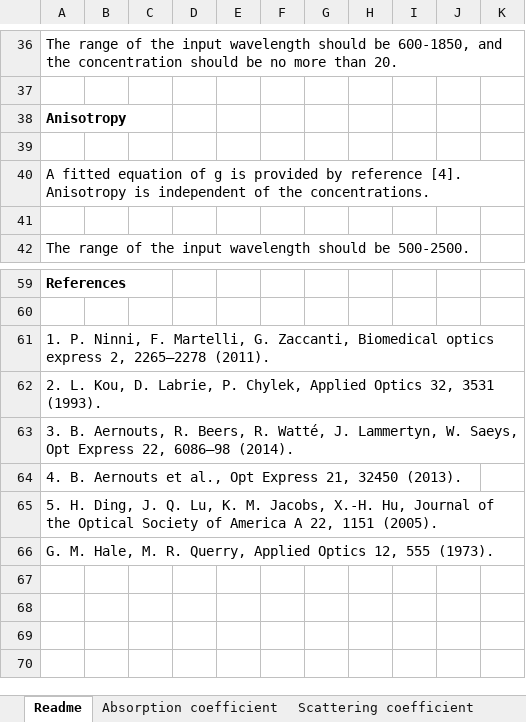
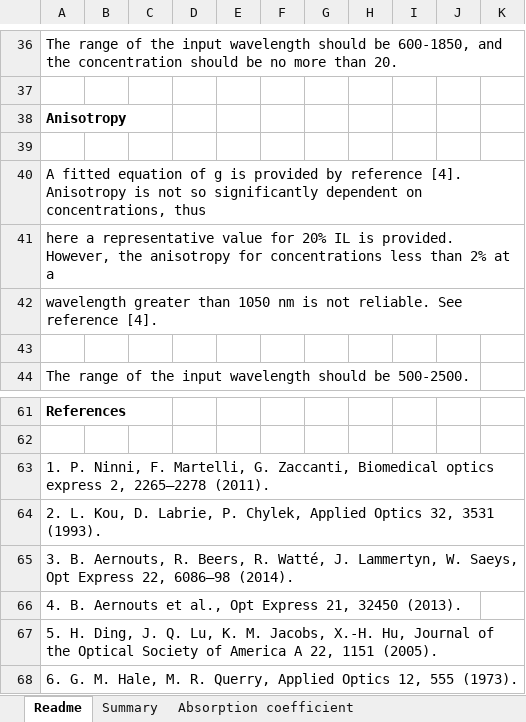
Before and after one commit to MengXiangxi/Intralipid_optical_parameters, an Excel workbook: Optical Parameters.xlsx, sheet Readme, drawn as a sheet; only a part is shown, gaps mark what is left out; values as stored, in another font and other column widths than the file's, no borders; addresses are those after the commit; the diff names each change by its address in the sheet, - before the commit and + after, or states it on an @@ line.

Commit message:
Add Summary
* A summary tab is added to obtain all results in one tab;
* Revised discussion on anisotropy.

```diff
--- a/Optical Parameters.xlsx (sheet Readme)
+++ b/Optical Parameters.xlsx (sheet Readme)
+sheet tab: Summary
-A40: …Anisotropy is independent of the concentrations.
+A40: …Anisotropy is not so significantly dependent on concentrations, thus
+row 41: here a representative value for 20% IL is provided. However, the anisotropy for concentrations less than 2% at a
+row 42: wavelength greater than 1050 nm is not reliable. See reference [4].
-A68: G. M.…
+A68: 6. G. M.…
```
Also changed, not shown: sheet Scattering coefficient, sheet Anisotropy, sheet Refractive index, sheet Absorption coefficient, charts or pictures.
